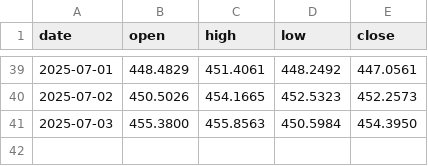
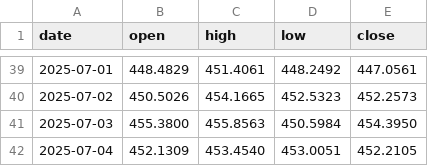
Before and after one commit to ArifPeycal/gold-alerts-bot, a CSV file: gold_ohlc_per_gram.csv, drawn as a sheet; only a part is shown, gaps mark what is left out.

```diff
--- a/gold_ohlc_per_gram.csv
+++ b/gold_ohlc_per_gram.csv
@@ -41 +41,2 @@ date,open,high,low,close
 2025-07-03,455.3800,455.8563,450.5984,454.3950
+2025-07-04,452.1309,453.4540,453.0051,452.2105
```
